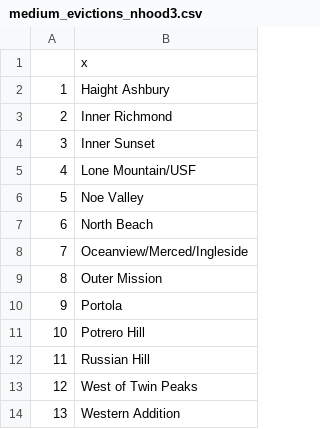
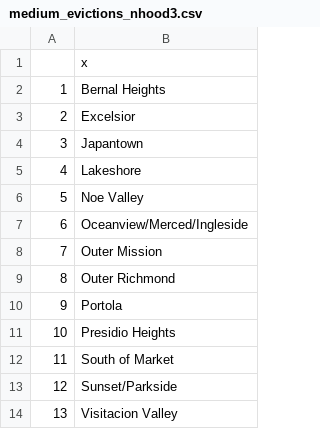
Before and after one commit to pietrobogani/SF-houses, a CSV file: 3 Clusters of nhood based on Evictions/medium_evictions_nhood3.csv, drawn as a sheet.

```diff
--- a/3 Clusters of nhood based on Evictions/medium_evictions_nhood3.csv
+++ b/3 Clusters of nhood based on Evictions/medium_evictions_nhood3.csv
@@ -1,14 +1,14 @@
 "","x"
-"1","Haight Ashbury"
-"2","Inner Richmond"
-"3","Inner Sunset"
-"4","Lone Mountain/USF"
+"1","Bernal Heights"
+"2","Excelsior"
+"3","Japantown"
+"4","Lakeshore"
 "5","Noe Valley"
-"6","North Beach"
-"7","Oceanview/Merced/Ingleside"
-"8","Outer Mission"
+"6","Oceanview/Merced/Ingleside"
+"7","Outer Mission"
+"8","Outer Richmond"
 "9","Portola"
-"10","Potrero Hill"
-"11","Russian Hill"
-"12","West of Twin Peaks"
-"13","Western Addition"
+"10","Presidio Heights"
+"11","South of Market"
+"12","Sunset/Parkside"
+"13","Visitacion Valley"
```
Also changed, not shown: 2 Clusters of nhood based on Evictions/high_evictions_nhood2.csv, 3 Clusters of nhood based on Constructions/high_construction_nhood3.csv, 8 other files.
